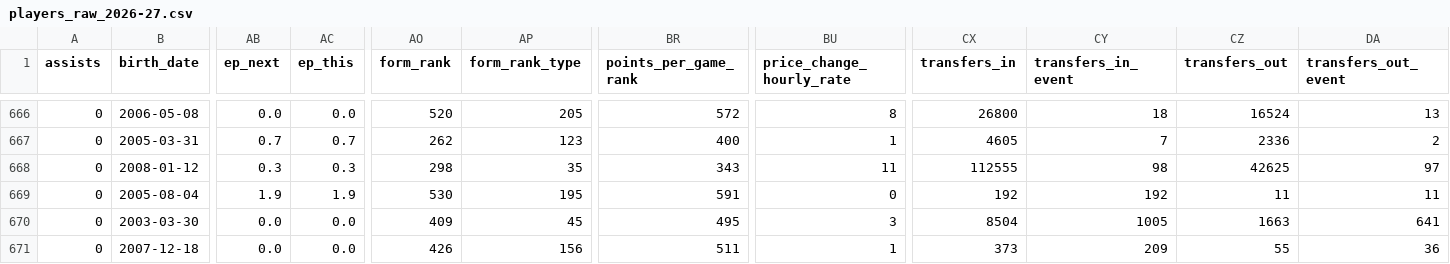
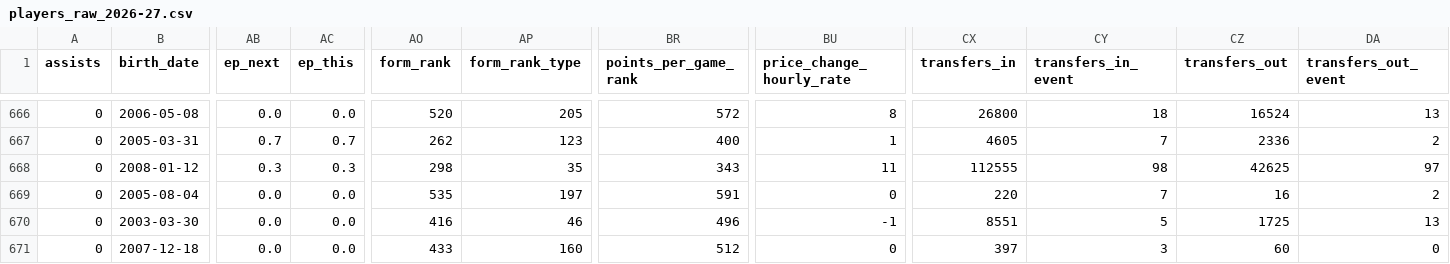
Before and after one commit to justinwaddy/schwaddy-fpl, a CSV file: data/players_raw_2026-27.csv, drawn as a sheet; only a part is shown, gaps mark what is left out; the diff covers the shown part only; the diff names each change by its address in the sheet, - before the commit and + after, or states it on an @@ line.

```diff
--- a/data/players_raw_2026-27.csv
+++ b/data/players_raw_2026-27.csv
-AB669 (ep_next): 1.9
+AB669 (ep_next): 0.0
-AC669 (ep_this): 1.9
+AC669 (ep_this): 0.0
-AO669 (form_rank): 530
+AO669 (form_rank): 535
-AP669 (form_rank_type): 195
+AP669 (form_rank_type): 197
-CX669 (transfers_in): 192
+CX669 (transfers_in): 220
-CY669 (transfers_in_event): 192
+CY669 (transfers_in_event): 7
-CZ669 (transfers_out): 11
+CZ669 (transfers_out): 16
-DA669 (transfers_out_event): 11
+DA669 (transfers_out_event): 2
-AO670 (form_rank): 409
+AO670 (form_rank): 416
-AP670 (form_rank_type): 45
+AP670 (form_rank_type): 46
-BR670 (points_per_game_rank): 495
+BR670 (points_per_game_rank): 496
-BU670 (price_change_hourly_rate): 3
+BU670 (price_change_hourly_rate): -1
-CX670 (transfers_in): 8504
+CX670 (transfers_in): 8551
-CY670 (transfers_in_event): 1005
+CY670 (transfers_in_event): 5
-CZ670 (transfers_out): 1663
+CZ670 (transfers_out): 1725
-DA670 (transfers_out_event): 641
+DA670 (transfers_out_event): 13
-AO671 (form_rank): 426
+AO671 (form_rank): 433
-AP671 (form_rank_type): 156
+AP671 (form_rank_type): 160
-BR671 (points_per_game_rank): 511
+BR671 (points_per_game_rank): 512
-BU671 (price_change_hourly_rate): 1
+BU671 (price_change_hourly_rate): 0
-CX671 (transfers_in): 373
+CX671 (transfers_in): 397
-CY671 (transfers_in_event): 209
+CY671 (transfers_in_event): 3
-CZ671 (transfers_out): 55
+CZ671 (transfers_out): 60
-DA671 (transfers_out_event): 36
+DA671 (transfers_out_event): 0
```
Also changed, not shown: 33 edited cells elsewhere in this file, data/injuries_2026-27.csv, 15 other files.
